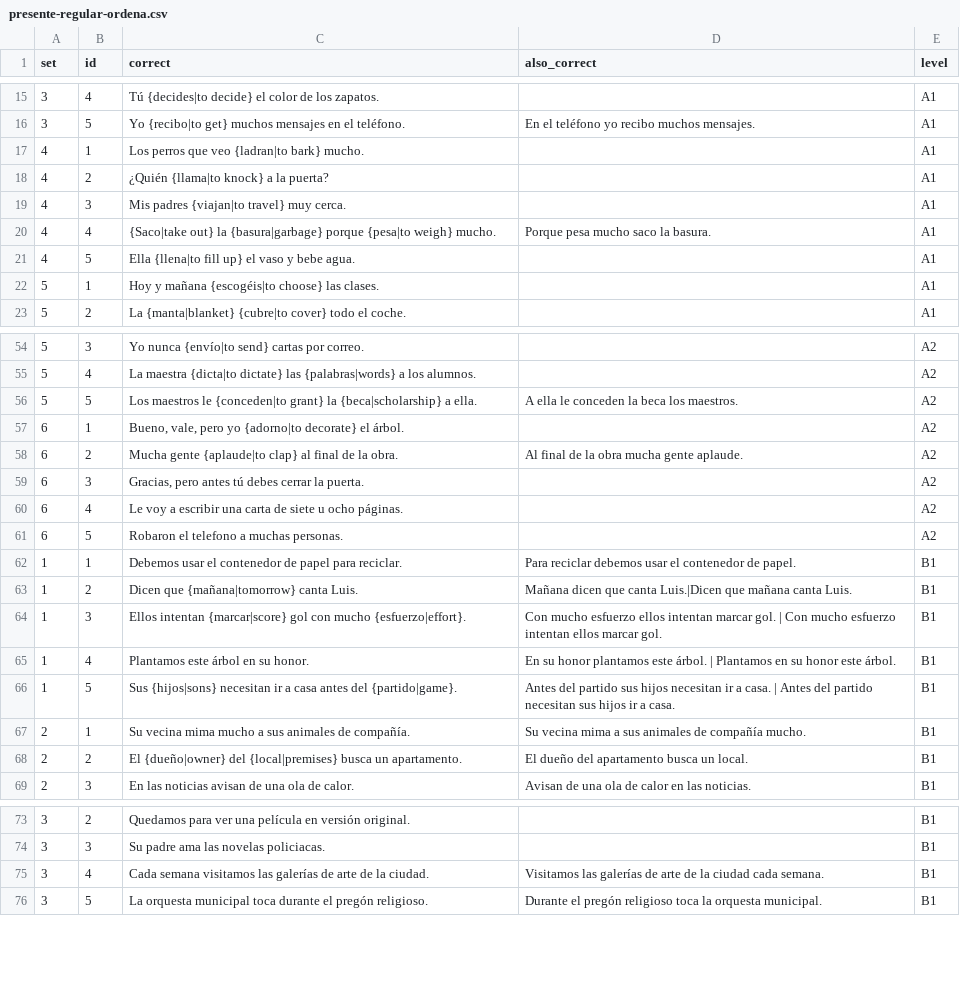
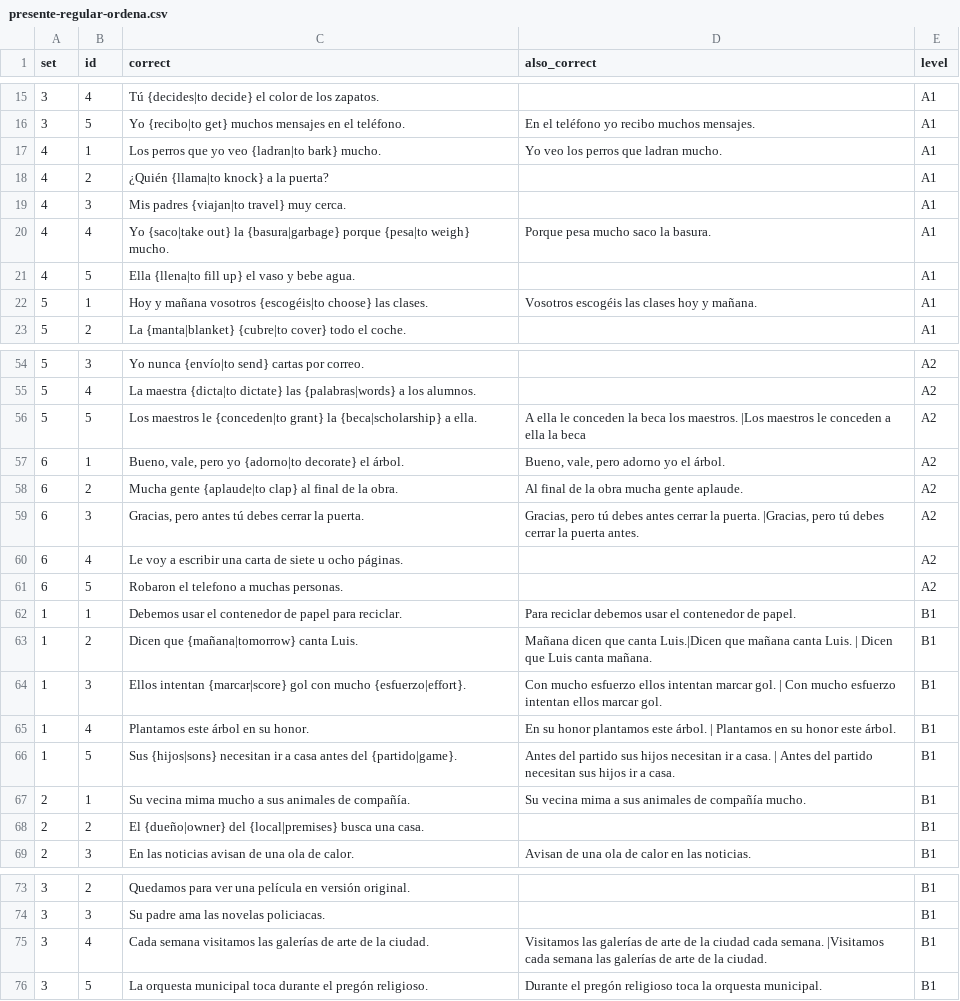
Before and after one commit to beaim19/spanishdespacio, a CSV file: content/exercises/presente-regular-ordena.csv, drawn as a sheet; only a part is shown, gaps mark what is left out; the diff covers the shown part only.

Commit message:
final edits all exercises so far

```diff
--- a/content/exercises/presente-regular-ordena.csv
+++ b/content/exercises/presente-regular-ordena.csv
@@ -16,8 +16,8 @@
 3,5,Yo {recibo|to get} muchos mensajes en el teléfono. ,En el teléfono yo recibo muchos mensajes. ,A1
-4,1,Los perros que veo {ladran|to bark} mucho.,,A1
+4,1,Los perros que yo veo {ladran|to bark} mucho.,Yo veo los perros que ladran mucho. ,A1
 4,2,¿Quién {llama|to knock} a la puerta?,,A1
 4,3,Mis padres {viajan|to travel} muy cerca. ,,A1
-4,4,{Saco|take out} la {basura|garbage} porque {pesa|to weigh} mucho. ,Porque pesa mucho saco la basura. ,A1
+4,4,Yo {saco|take out} la {basura|garbage} porque {pesa|to weigh} mucho. ,Porque pesa mucho saco la basura. ,A1
 4,5,Ella {llena|to fill up} el vaso y bebe agua. ,,A1
-5,1,Hoy y mañana {escogéis|to choose} las clases. ,,A1
+5,1,Hoy y mañana vosotros {escogéis|to choose} las clases. ,Vosotros escogéis las clases hoy y mañana. ,A1
 5,2,La {manta|blanket} {cubre|to cover} todo el coche. ,,A1
@@ -55,6 +55,6 @@
 5,4,La maestra {dicta|to dictate} las {palabras|words} a los alumnos. ,,A2
-5,5,Los maestros le {conceden|to grant} la {beca|scholarship} a ella. ,A ella le conceden la beca los maestros. ,A2
-6,1,"Bueno, vale, pero yo {adorno|to decorate} el árbol. ",,A2
+5,5,Los maestros le {conceden|to grant} la {beca|scholarship} a ella. ,A ella le conceden la beca los maestros. |Los maestros le conceden a ella la beca,A2
+6,1,"Bueno, vale, pero yo {adorno|to decorate} el árbol. ","Bueno, vale, pero adorno yo el árbol. ",A2
 6,2,Mucha gente {aplaude|to clap} al final de la obra. ,Al final de la obra mucha gente aplaude. ,A2
-6,3,"Gracias, pero antes tú debes cerrar la puerta. ",,A2
+6,3,"Gracias, pero antes tú debes cerrar la puerta. ","Gracias, pero tú debes antes cerrar la puerta. |Gracias, pero tú debes cerrar la puerta antes. ",A2
 6,4,Le voy a escribir una carta de siete u ocho páginas. ,,A2
@@ -62,3 +62,3 @@
 1,1,Debemos usar el contenedor de papel para reciclar. ,Para reciclar debemos usar el contenedor de papel. ,B1
-1,2,Dicen que {mañana|tomorrow} canta Luis. ,Mañana dicen que canta Luis.|Dicen que mañana canta Luis. ,B1
+1,2,Dicen que {mañana|tomorrow} canta Luis. ,Mañana dicen que canta Luis.|Dicen que mañana canta Luis. | Dicen que Luis canta mañana.,B1
 1,3,Ellos intentan {marcar|score} gol con mucho {esfuerzo|effort}. ,Con mucho esfuerzo ellos intentan marcar gol. | Con mucho esfuerzo intentan ellos marcar gol. ,B1
@@ -67,3 +67,3 @@
 2,1,Su vecina mima mucho a sus animales de compañía. ,Su vecina mima a sus animales de compañía mucho. ,B1
-2,2,El {dueño|owner} del {local|premises} busca un apartamento. ,El dueño del apartamento busca un local. ,B1
+2,2,El {dueño|owner} del {local|premises} busca una casa. ,,B1
 2,3,En las noticias avisan de una ola de calor. ,Avisan de una ola de calor en las noticias. ,B1
@@ -74,3 +74,3 @@
 3,3,Su padre ama las novelas policiacas. ,,B1
-3,4,Cada semana visitamos las galerías de arte de la ciudad. ,Visitamos las galerías de arte de la ciudad cada semana. ,B1
+3,4,Cada semana visitamos las galerías de arte de la ciudad. ,Visitamos las galerías de arte de la ciudad cada semana. |Visitamos cada semana las galerías de arte de la ciudad. ,B1
 3,5,La orquesta municipal toca durante el pregón religioso. ,Durante el pregón religioso toca la orquesta municipal. ,B1
```
Also changed, not shown: 7 edited cells elsewhere in this file, content/exercises/adjetivos-ordena.csv, content/exercises/presente-irregular-completa.csv, 12 other files.
